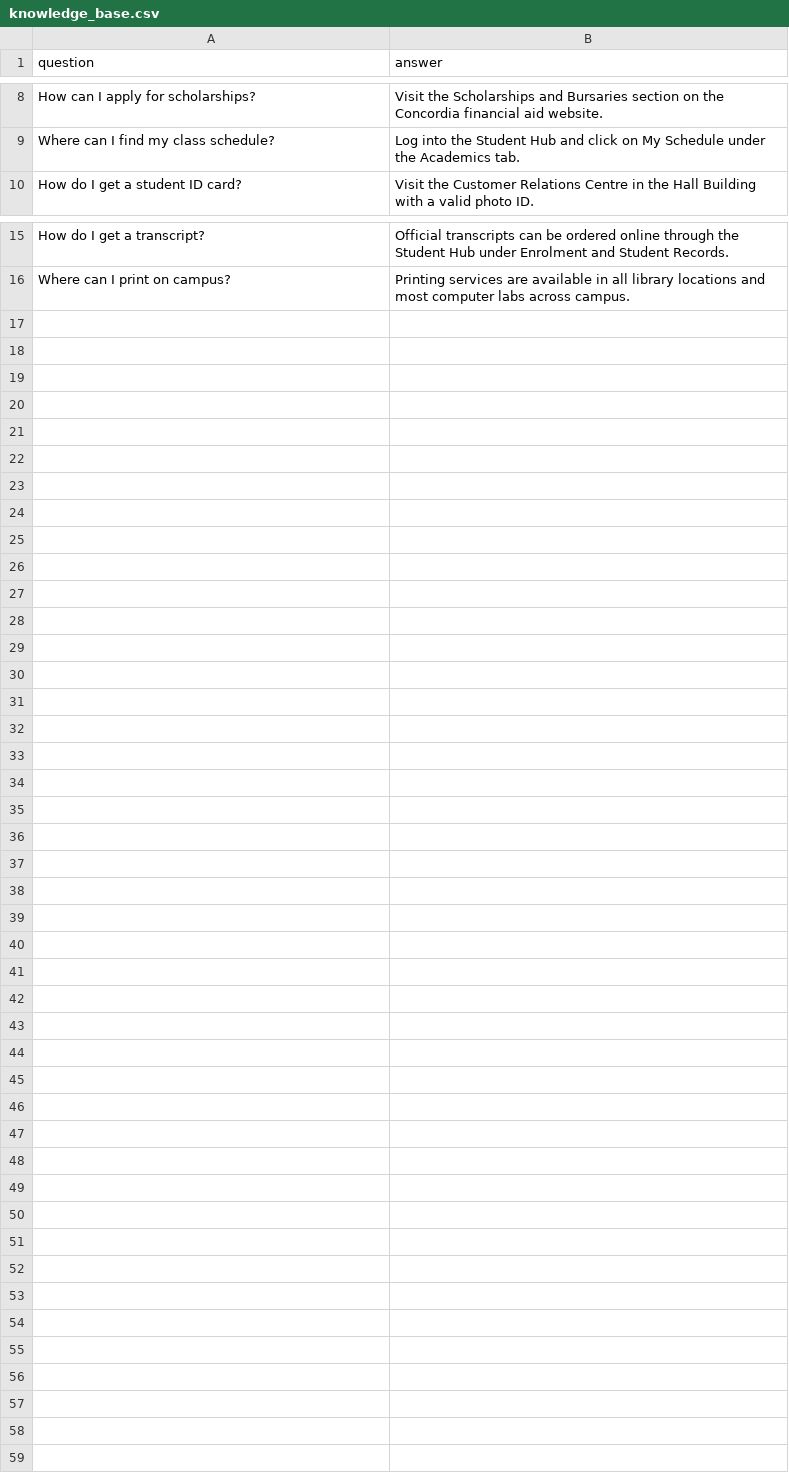
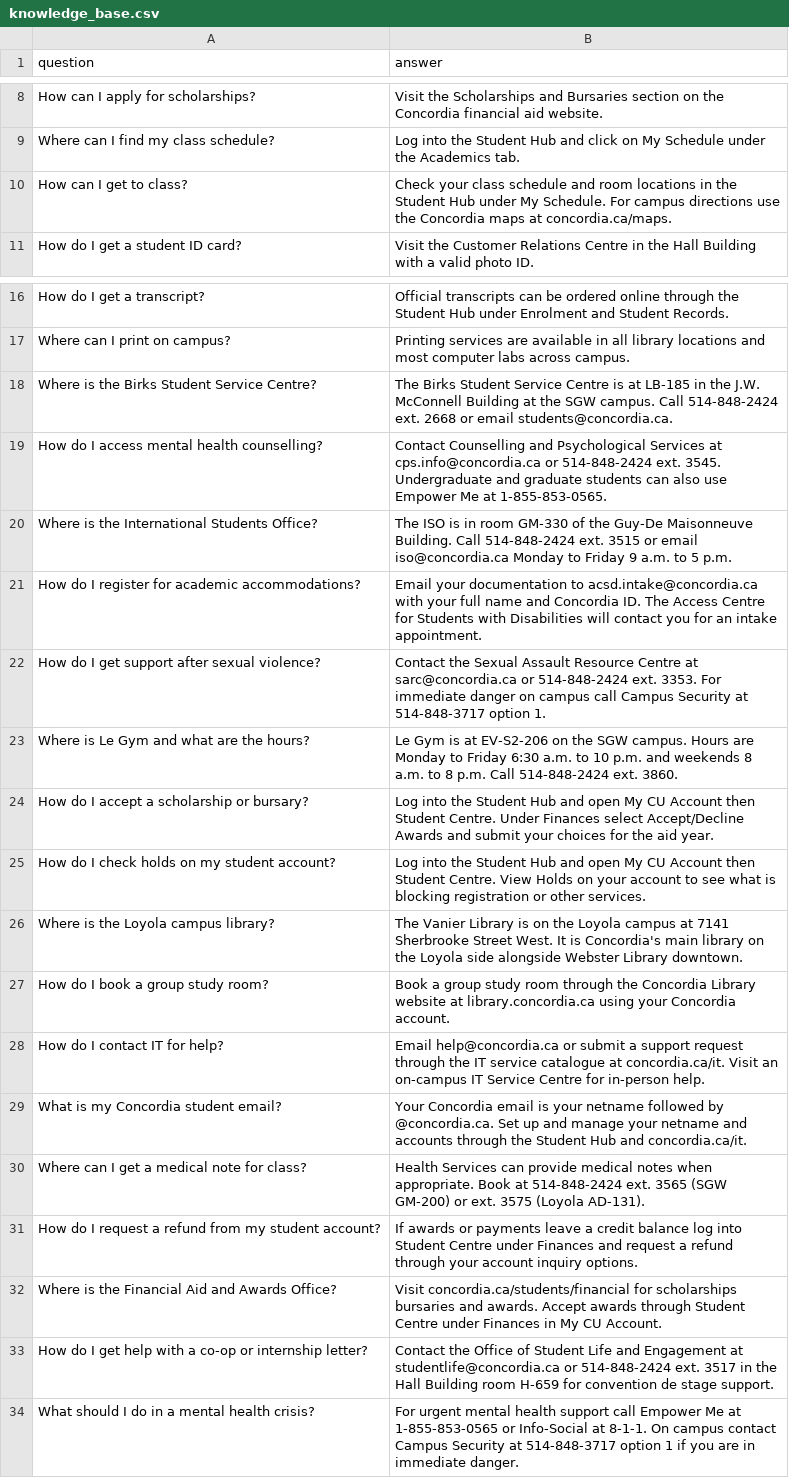
Before and after one commit to antoinemansour7/mini_project_1, a CSV file: data/knowledge_base.csv, drawn as a sheet; only a part is shown, gaps mark what is left out; the diff names each change by its address in the sheet, - before the commit and + after, or states it on an @@ line.

```diff
--- a/data/knowledge_base.csv
+++ b/data/knowledge_base.csv
+row 10: How can I get to class? | Check your class schedule and room locations in the Student Hub under My Schedule. For campus directions use the Concordia maps at concordia.ca/maps.
+row 18: Where is the Birks Student Service Centre? | The Birks Student Service Centre is at LB-185 in the J.W. McConnell Building at the SGW campus. Call 514-848-2424 ext. 2668 or email students@concordia.ca.
+row 19: How do I access mental health counselling? | Contact Counselling and Psychological Services at cps.info@concordia.ca or 514-848-2424 ext. 3545. Undergraduate and graduate students can also use Empower Me at 1-855-853-0565.
+row 20: Where is the International Students Office? | The ISO is in room GM-330 of the Guy-De Maisonneuve Building. Call 514-848-2424 ext. 3515 or email iso@concordia.ca Monday to Friday 9 a.m. to 5 p.m.
+row 21: How do I register for academic accommodations? | Email your documentation to acsd.intake@concordia.ca with your full name and Concordia ID. The Access Centre for Students with Disabilities will contact you for an intake appointment.
+row 22: How do I get support after sexual violence? | Contact the Sexual Assault Resource Centre at sarc@concordia.ca or 514-848-2424 ext. 3353. For immediate danger on campus call Campus Security at 514-848-3717 option 1.
+row 23: Where is Le Gym and what are the hours? | Le Gym is at EV-S2-206 on the SGW campus. Hours are Monday to Friday 6:30 a.m. to 10 p.m. and weekends 8 a.m. to 8 p.m. Call 514-848-2424 ext. 3860.
+row 24: How do I accept a scholarship or bursary? | Log into the Student Hub and open My CU Account then Student Centre. Under Finances select Accept/Decline Awards and submit your choices for the aid year.
+row 25: How do I check holds on my student account? | Log into the Student Hub and open My CU Account then Student Centre. View Holds on your account to see what is blocking registration or other services.
+row 26: Where is the Loyola campus library? | The Vanier Library is on the Loyola campus at 7141 Sherbrooke Street West. It is Concordia's main library on the Loyola side alongside Webster Library downtown.
+row 27: How do I book a group study room? | Book a group study room through the Concordia Library website at library.concordia.ca using your Concordia account.
+row 28: How do I contact IT for help? | Email help@concordia.ca or submit a support request through the IT service catalogue at concordia.ca/it. Visit an on-campus IT Service Centre for in-person help.
+row 29: What is my Concordia student email? | Your Concordia email is your netname followed by @concordia.ca. Set up and manage your netname and accounts through the Student Hub and concordia.ca/it.
+row 30: Where can I get a medical note for class? | Health Services can provide medical notes when appropriate. Book at 514-848-2424 ext. 3565 (SGW GM-200) or ext. 3575 (Loyola AD-131).
+row 31: How do I request a refund from my student account? | If awards or payments leave a credit balance log into Student Centre under Finances and request a refund through your account inquiry options.
+row 32: Where is the Financial Aid and Awards Office? | Visit concordia.ca/students/financial for scholarships bursaries and awards. Accept awards through Student Centre under Finances in My CU Account.
+row 33: How do I get help with a co-op or internship letter? | Contact the Office of Student Life and Engagement at studentlife@concordia.ca or 514-848-2424 ext. 3517 in the Hall Building room H-659 for convention de stage support.
+row 34: What should I do in a mental health crisis? | For urgent mental health support call Empower Me at 1-855-853-0565 or Info-Social at 8-1-1. On campus contact Campus Security at 514-848-3717 option 1 if you are in immediate danger.
```
Also changed, not shown: 1 other file.
